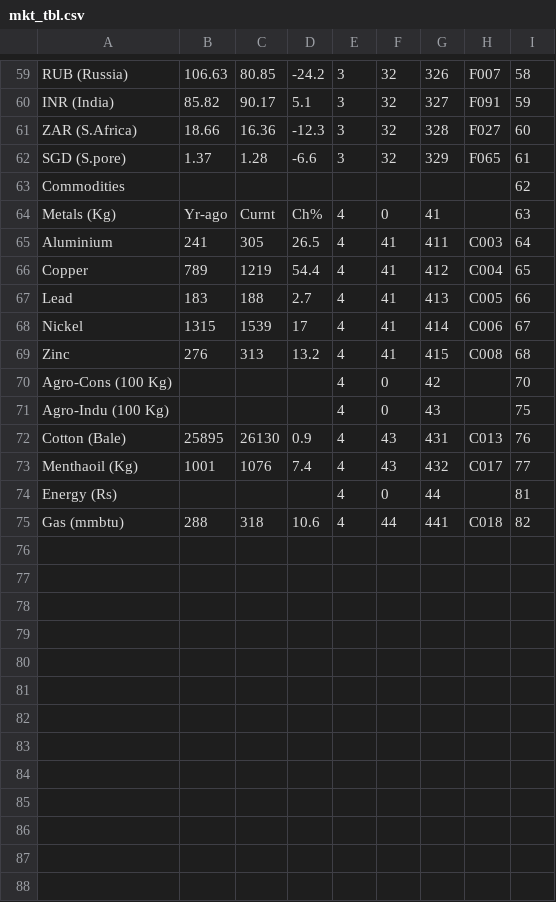
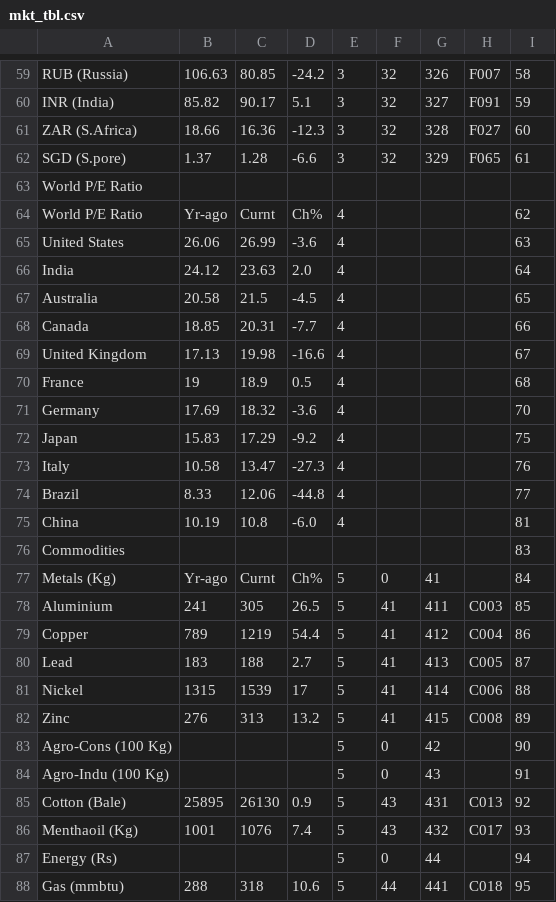
Before and after one commit to Sneha0420-svg/investlive_backend, a CSV file: uploads/mkt_tbl.csv, drawn as a sheet; only a part is shown, gaps mark what is left out.

```diff
--- a/uploads/mkt_tbl.csv
+++ b/uploads/mkt_tbl.csv
@@ -62,14 +62,27 @@ ZAR (S.Africa),18.66,16.36,-12.3,3,32,328,F027,60
 SGD (S.pore),1.37,1.28,-6.6,3,32,329,F065,61
-Commodities,,,,,,,,62
-Metals (Kg),Yr-ago,Curnt,Ch%,4,0,41,,63
-Aluminium,241,305,26.5,4,41,411,C003,64
-Copper,789,1219,54.4,4,41,412,C004,65
-Lead,183,188,2.7,4,41,413,C005,66
-Nickel,1315,1539,17,4,41,414,C006,67
-Zinc,276,313,13.2,4,41,415,C008,68
-Agro-Cons (100 Kg),,,,4,0,42,,70
-Agro-Indu (100 Kg),,,,4,0,43,,75
-Cotton (Bale),25895,26130,0.9,4,43,431,C013,76
-Menthaoil (Kg),1001,1076,7.4,4,43,432,C017,77
-Energy (Rs),,,,4,0,44,,81
-Gas (mmbtu),288,318,10.6,4,44,441,C018,82
+World P/E Ratio,,,,,,,,
+World P/E Ratio,Yr-ago,Curnt,Ch%,4,,,,62
+United States,26.06,26.99,-3.6,4,,,,63
+ India,24.12,23.63,2.0,4,,,,64
+Australia,20.58,21.5,-4.5,4,,,,65
+ Canada,18.85,20.31,-7.7,4,,,,66
+ United Kingdom,17.13,19.98,-16.6,4,,,,67
+ France,19,18.9,0.5,4,,,,68
+ Germany,17.69,18.32,-3.6,4,,,,70
+ Japan,15.83,17.29,-9.2,4,,,,75
+ Italy,10.58,13.47,-27.3,4,,,,76
+ Brazil,8.33,12.06,-44.8,4,,,,77
+ China,10.19,10.8,-6.0,4,,,,81
+Commodities,,,,,,,,83
+Metals (Kg),Yr-ago,Curnt,Ch%,5,0,41,,84
+Aluminium,241,305,26.5,5,41,411,C003,85
+Copper,789,1219,54.4,5,41,412,C004,86
+Lead,183,188,2.7,5,41,413,C005,87
+Nickel,1315,1539,17,5,41,414,C006,88
+Zinc,276,313,13.2,5,41,415,C008,89
+Agro-Cons (100 Kg),,,,5,0,42,,90
+Agro-Indu (100 Kg),,,,5,0,43,,91
+Cotton (Bale),25895,26130,0.9,5,43,431,C013,92
+Menthaoil (Kg),1001,1076,7.4,5,43,432,C017,93
+Energy (Rs),,,,5,0,44,,94
+Gas (mmbtu),288,318,10.6,5,44,441,C018,95
```
Also changed, not shown: 7 other files.
